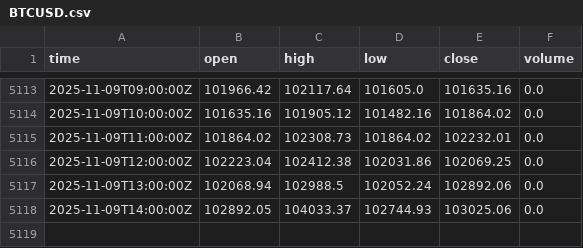
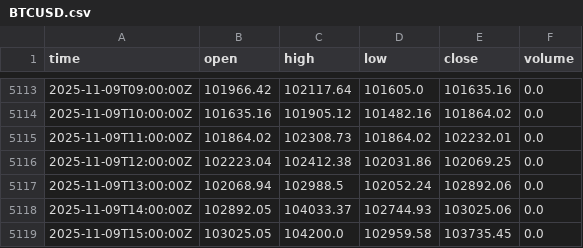
Before and after one commit to fxundergroundllc-stack/fx-h1-feed, a CSV file: data/BTCUSD.csv, drawn as a sheet; only a part is shown, gaps mark what is left out.

```diff
--- a/data/BTCUSD.csv
+++ b/data/BTCUSD.csv
@@ -5118 +5118,2 @@ time,open,high,low,close,volume
 2025-11-09T14:00:00Z,102892.05,104033.37,102744.93,103025.06,0.0
+2025-11-09T15:00:00Z,103025.05,104200.0,102959.58,103735.45,0.0
```
